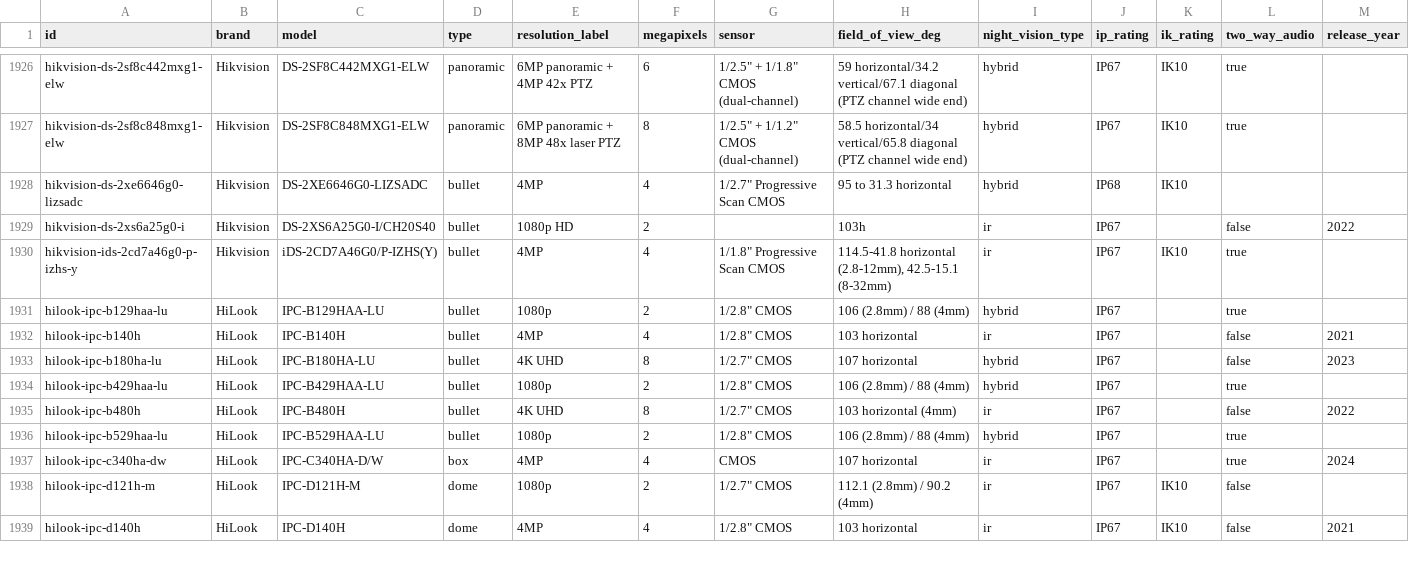
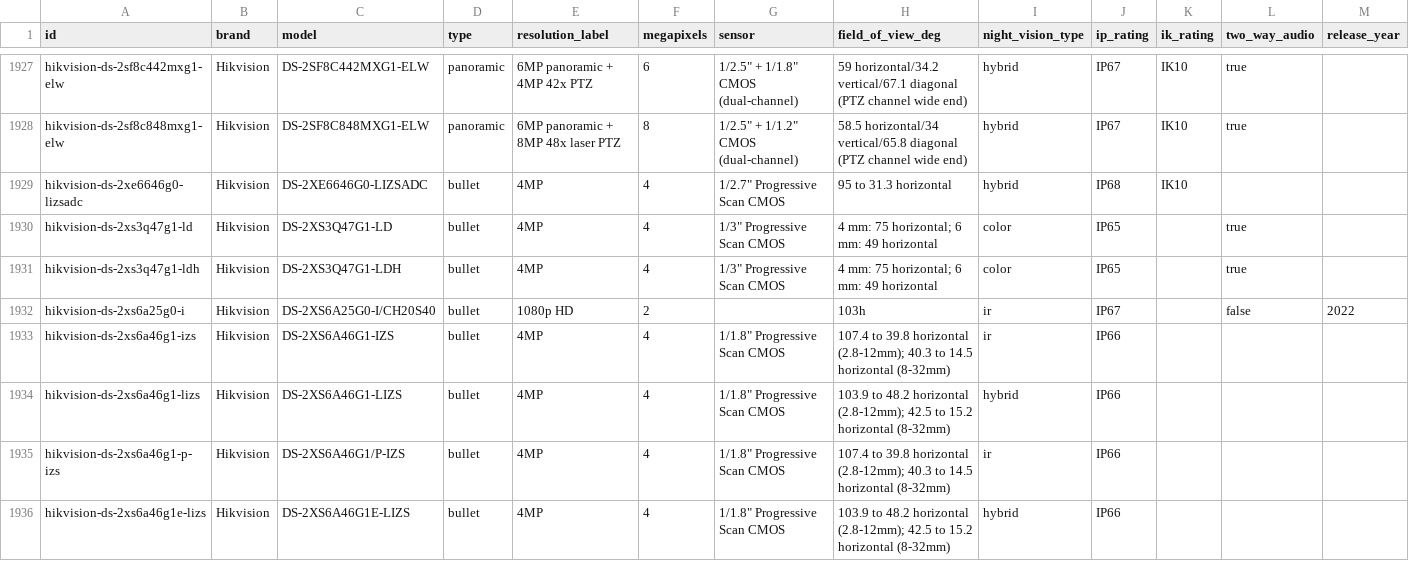
Before and after one commit to ch-bas/cctv-camera-database, a CSV file: data/cameras.csv, drawn as a sheet; only a part is shown, gaps mark what is left out; the shorter side is filled out with more unchanged rows; the diff covers the shown part only; the diff names each change by its address in the sheet, - before the commit and + after, or states it on an @@ line.

Commit message:
data: add 13 Hikvision specialty cameras (solar/4G + TandemVu PTZ + iDS DeepinView)
DS-2XS6A46G1 solar/4G series (4 models incl. /P ANPR), DS-2SE7C432IWG-K TandemVu
4G PTZ, DS-2XS3Q47G1-LD/LDH ColorVu solar bullets, and 6 iDS DeepinView
(2CD5347/5387/5D47/5A46/5A86 + 2CD7T46G2). From official Hikvision datasheets.

```diff
--- a/data/cameras.csv
+++ b/data/cameras.csv
+row 1930: hikvision-ds-2xs3q47g1-ld | Hikvision | DS-2XS3Q47G1-LD | bullet | 4MP | 4 | 1/3" Progressive Scan CMOS | 4 mm: 75 horizontal; 6 mm: 49 horizontal | color | IP65 |  | true
+row 1931: hikvision-ds-2xs3q47g1-ldh | Hikvision | DS-2XS3Q47G1-LDH | bullet | 4MP | 4 | 1/3" Progressive Scan CMOS | 4 mm: 75 horizontal; 6 mm: 49 horizontal | color | IP65 |  | true
+row 1933: hikvision-ds-2xs6a46g1-izs | Hikvision | DS-2XS6A46G1-IZS | bullet | 4MP | 4 | 1/1.8" Progressive Scan CMOS | 107.4 to 39.8 horizontal (2.8-12mm); 40.3 to 14.5 horizontal (8-32mm) | ir | IP66
+row 1934: hikvision-ds-2xs6a46g1-lizs | Hikvision | DS-2XS6A46G1-LIZS | bullet | 4MP | 4 | 1/1.8" Progressive Scan CMOS | 103.9 to 48.2 horizontal (2.8-12mm); 42.5 to 15.2 horizontal (8-32mm) | hybrid | IP66
+row 1935: hikvision-ds-2xs6a46g1-p-izs | Hikvision | DS-2XS6A46G1/P-IZS | bullet | 4MP | 4 | 1/1.8" Progressive Scan CMOS | 107.4 to 39.8 horizontal (2.8-12mm); 40.3 to 14.5 horizontal (8-32mm) | ir | IP66
+row 1936: hikvision-ds-2xs6a46g1e-lizs | Hikvision | DS-2XS6A46G1E-LIZS | bullet | 4MP | 4 | 1/1.8" Progressive Scan CMOS | 103.9 to 48.2 horizontal (2.8-12mm); 42.5 to 15.2 horizontal (8-32mm) | hybrid | IP66
```
Also changed, not shown: 7 added rows elsewhere in this file, 29 other files.
